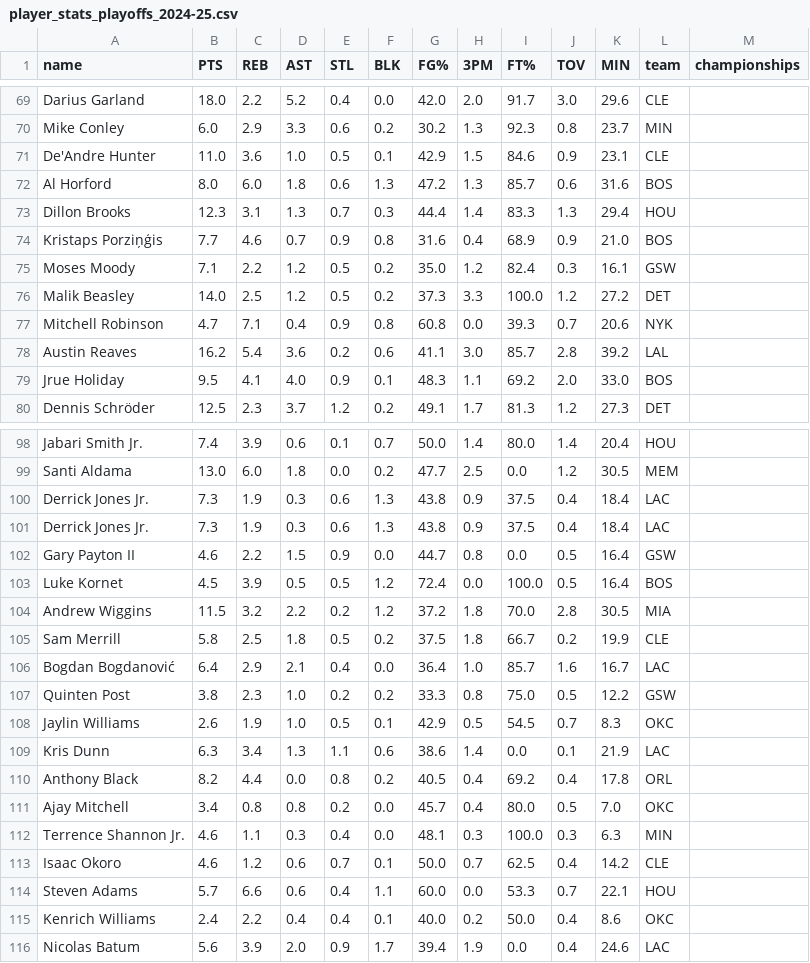
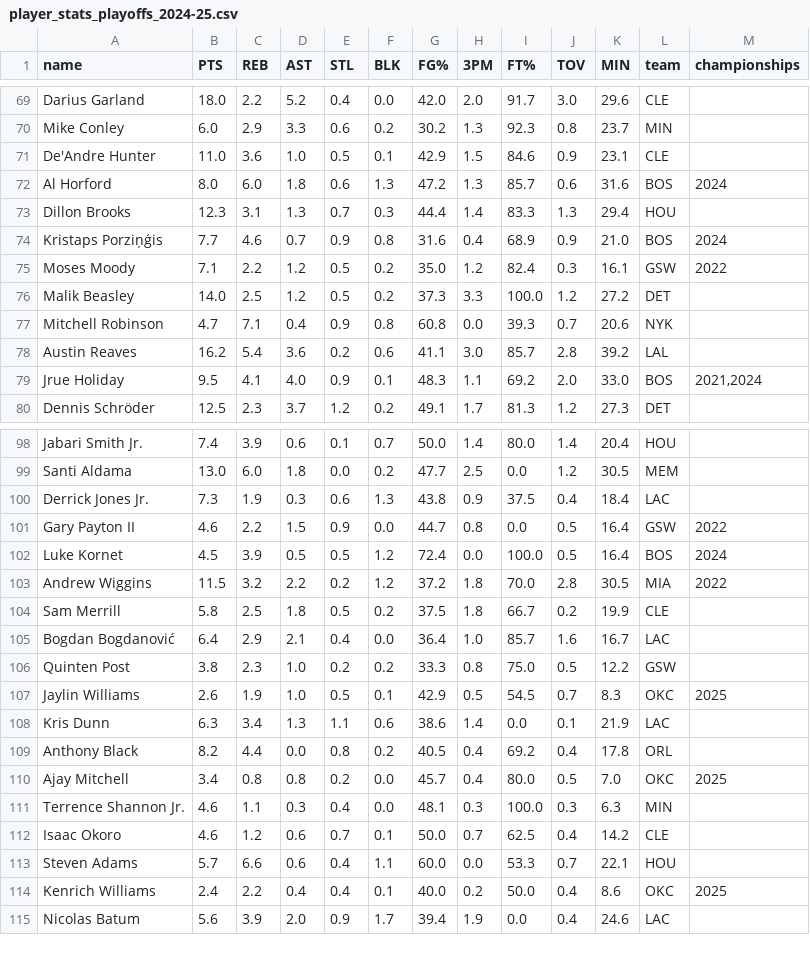
Before and after one commit to fnjxf/nba-radar-project, a CSV file: data/player_stats_playoffs_2024-25.csv, drawn as a sheet; only a part is shown, gaps mark what is left out; the diff covers the shown part only.

```diff
--- a/data/player_stats_playoffs_2024-25.csv
+++ b/data/player_stats_playoffs_2024-25.csv
@@ -71,6 +71,6 @@ Mike Conley,6.0,2.9,3.3,0.6,0.2,30.2,1.3,92.3,0.8,23.7,MIN,
 De'Andre Hunter,11.0,3.6,1.0,0.5,0.1,42.9,1.5,84.6,0.9,23.1,CLE,
-Al Horford,8.0,6.0,1.8,0.6,1.3,47.2,1.3,85.7,0.6,31.6,BOS,
+Al Horford,8.0,6.0,1.8,0.6,1.3,47.2,1.3,85.7,0.6,31.6,BOS,"2024"
 Dillon Brooks,12.3,3.1,1.3,0.7,0.3,44.4,1.4,83.3,1.3,29.4,HOU,
-Kristaps Porziņģis,7.7,4.6,0.7,0.9,0.8,31.6,0.4,68.9,0.9,21.0,BOS,
-Moses Moody,7.1,2.2,1.2,0.5,0.2,35.0,1.2,82.4,0.3,16.1,GSW,
+Kristaps Porziņģis,7.7,4.6,0.7,0.9,0.8,31.6,0.4,68.9,0.9,21.0,BOS,"2024"
+Moses Moody,7.1,2.2,1.2,0.5,0.2,35.0,1.2,82.4,0.3,16.1,GSW,"2022"
 Malik Beasley,14.0,2.5,1.2,0.5,0.2,37.3,3.3,100.0,1.2,27.2,DET,
@@ -78,3 +78,3 @@ Mitchell Robinson,4.7,7.1,0.4,0.9,0.8,60.8,0.0,39.3,0.7,20.6,NYK,
 Austin Reaves,16.2,5.4,3.6,0.2,0.6,41.1,3.0,85.7,2.8,39.2,LAL,
-Jrue Holiday,9.5,4.1,4.0,0.9,0.1,48.3,1.1,69.2,2.0,33.0,BOS,
+Jrue Holiday,9.5,4.1,4.0,0.9,0.1,48.3,1.1,69.2,2.0,33.0,BOS,"2021,2024"
 Dennis Schröder,12.5,2.3,3.7,1.2,0.2,49.1,1.7,81.3,1.2,27.3,DET,
@@ -100,6 +100,5 @@ Santi Aldama,13.0,6.0,1.8,0.0,0.2,47.7,2.5,0.0,1.2,30.5,MEM,
 Derrick Jones Jr.,7.3,1.9,0.3,0.6,1.3,43.8,0.9,37.5,0.4,18.4,LAC,
-Derrick Jones Jr.,7.3,1.9,0.3,0.6,1.3,43.8,0.9,37.5,0.4,18.4,LAC,
-Gary Payton II,4.6,2.2,1.5,0.9,0.0,44.7,0.8,0.0,0.5,16.4,GSW,
-Luke Kornet,4.5,3.9,0.5,0.5,1.2,72.4,0.0,100.0,0.5,16.4,BOS,
-Andrew Wiggins,11.5,3.2,2.2,0.2,1.2,37.2,1.8,70.0,2.8,30.5,MIA,
+Gary Payton II,4.6,2.2,1.5,0.9,0.0,44.7,0.8,0.0,0.5,16.4,GSW,"2022"
+Luke Kornet,4.5,3.9,0.5,0.5,1.2,72.4,0.0,100.0,0.5,16.4,BOS,"2024"
+Andrew Wiggins,11.5,3.2,2.2,0.2,1.2,37.2,1.8,70.0,2.8,30.5,MIA,"2022"
 Sam Merrill,5.8,2.5,1.8,0.5,0.2,37.5,1.8,66.7,0.2,19.9,CLE,
@@ -107,6 +106,6 @@ Bogdan Bogdanović,6.4,2.9,2.1,0.4,0.0,36.4,1.0,85.7,1.6,16.7,LAC,
 Quinten Post,3.8,2.3,1.0,0.2,0.2,33.3,0.8,75.0,0.5,12.2,GSW,
-Jaylin Williams,2.6,1.9,1.0,0.5,0.1,42.9,0.5,54.5,0.7,8.3,OKC,
+Jaylin Williams,2.6,1.9,1.0,0.5,0.1,42.9,0.5,54.5,0.7,8.3,OKC,"2025"
 Kris Dunn,6.3,3.4,1.3,1.1,0.6,38.6,1.4,0.0,0.1,21.9,LAC,
 Anthony Black,8.2,4.4,0.0,0.8,0.2,40.5,0.4,69.2,0.4,17.8,ORL,
-Ajay Mitchell,3.4,0.8,0.8,0.2,0.0,45.7,0.4,80.0,0.5,7.0,OKC,
+Ajay Mitchell,3.4,0.8,0.8,0.2,0.0,45.7,0.4,80.0,0.5,7.0,OKC,"2025"
 Terrence Shannon Jr.,4.6,1.1,0.3,0.4,0.0,48.1,0.3,100.0,0.3,6.3,MIN,
@@ -114,3 +113,3 @@ Isaac Okoro,4.6,1.2,0.6,0.7,0.1,50.0,0.7,62.5,0.4,14.2,CLE,
 Steven Adams,5.7,6.6,0.6,0.4,1.1,60.0,0.0,53.3,0.7,22.1,HOU,
-Kenrich Williams,2.4,2.2,0.4,0.4,0.1,40.0,0.2,50.0,0.4,8.6,OKC,
+Kenrich Williams,2.4,2.2,0.4,0.4,0.1,40.0,0.2,50.0,0.4,8.6,OKC,"2025"
 Nicolas Batum,5.6,3.9,2.0,0.9,1.7,39.4,1.9,0.0,0.4,24.6,LAC,
```
Also changed, not shown: 34 edited cells elsewhere in this file, data/player_stats_playoffs_2022-23.csv, 21 other files.
